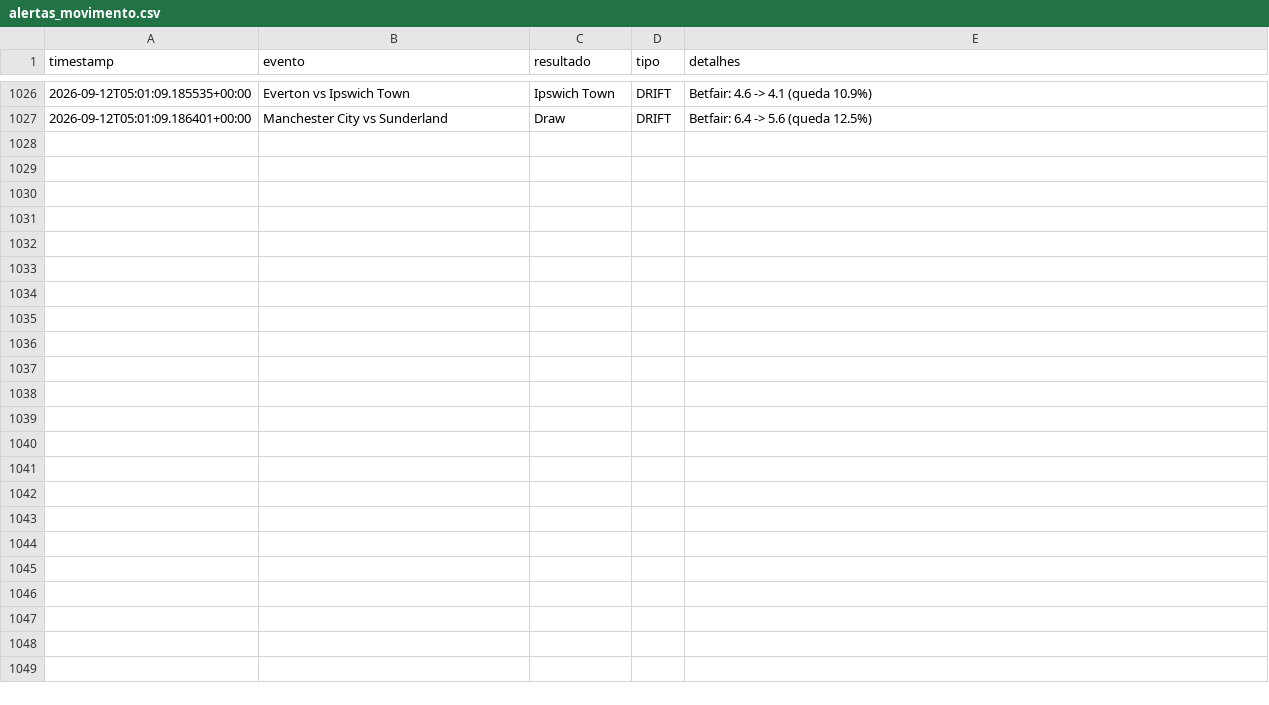
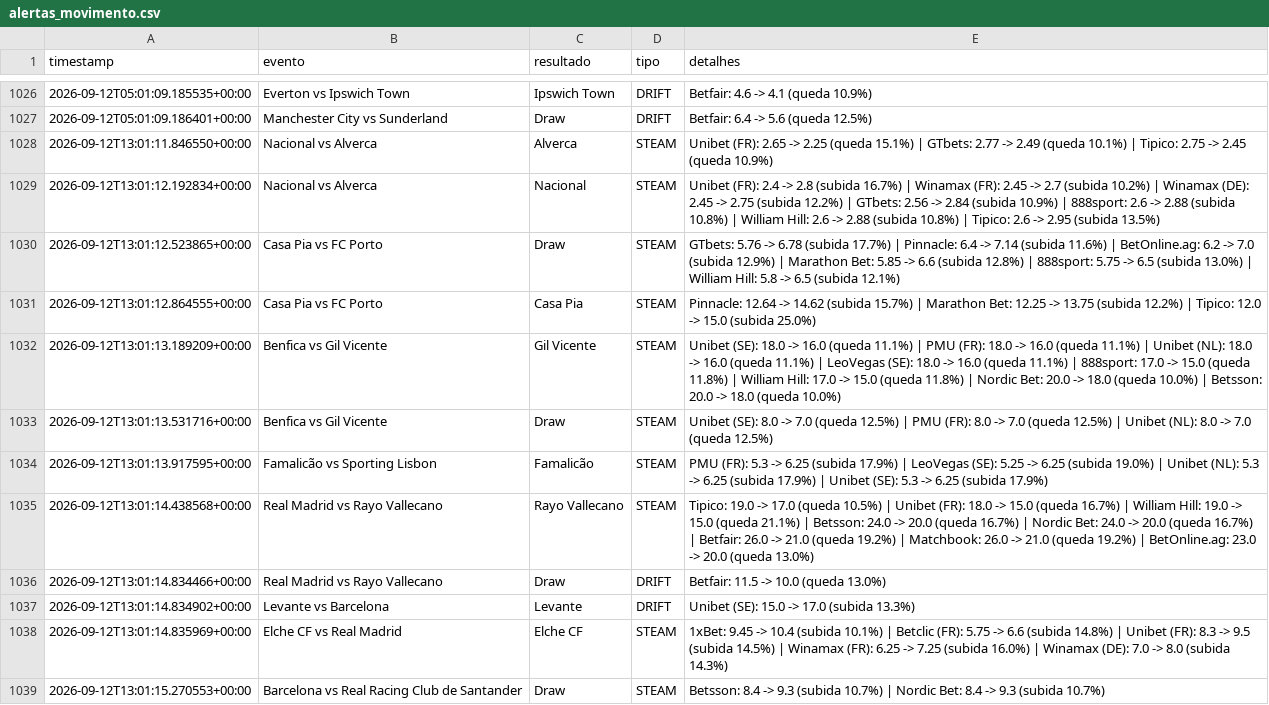
Before and after one commit to goncalomiguelpiedadesantos-spec/Agent-Odds, a CSV file: alertas_movimento.csv, drawn as a sheet; only a part is shown, gaps mark what is left out; the diff covers the shown part only; the diff names each change by its address in the sheet, - before the commit and + after, or states it on an @@ line.

```diff
--- a/alertas_movimento.csv
+++ b/alertas_movimento.csv
+row 1028: 2026-09-12T13:01:11.846550+00:00 | Nacional vs Alverca | Alverca | STEAM | Unibet (FR): 2.65 -> 2.25 (queda 15.1%) | GTbets: 2.77 -> 2.49 (queda 10.1%) | Tipico: 2.75 -> 2.45 (queda 10.9%)
+row 1029: 2026-09-12T13:01:12.192834+00:00 | Nacional vs Alverca | Nacional | STEAM | Unibet (FR): 2.4 -> 2.8 (subida 16.7%) | Winamax (FR): 2.45 -> 2.7 (subida 10.2%) | Winamax (DE): 2.45 -> 2.75 (subida 12.2%) | GTbets: 2.56 -> 2.84 (subida 10.9%) | 888sport: 2.6 -> 2.88 (subida 10.8%) | William Hill: 2.6 -> 2.88 (subida 10.8%) | Tipico: 2.6 -> 2.95 (subida 13.5%)
+row 1030: 2026-09-12T13:01:12.523865+00:00 | Casa Pia vs FC Porto | Draw | STEAM | GTbets: 5.76 -> 6.78 (subida 17.7%) | Pinnacle: 6.4 -> 7.14 (subida 11.6%) | BetOnline.ag: 6.2 -> 7.0 (subida 12.9%) | Marathon Bet: 5.85 -> 6.6 (subida 12.8%) | 888sport: 5.75 -> 6.5 (subida 13.0%) | William Hill: 5.8 -> 6.5 (subida 12.1%)
+row 1031: 2026-09-12T13:01:12.864555+00:00 | Casa Pia vs FC Porto | Casa Pia | STEAM | Pinnacle: 12.64 -> 14.62 (subida 15.7%) | Marathon Bet: 12.25 -> 13.75 (subida 12.2%) | Tipico: 12.0 -> 15.0 (subida 25.0%)
+row 1032: 2026-09-12T13:01:13.189209+00:00 | Benfica vs Gil Vicente | Gil Vicente | STEAM | Unibet (SE): 18.0 -> 16.0 (queda 11.1%) | PMU (FR): 18.0 -> 16.0 (queda 11.1%) | Unibet (NL): 18.0 -> 16.0 (queda 11.1%) | LeoVegas (SE): 18.0 -> 16.0 (queda 11.1%) | 888sport: 17.0 -> 15.0 (queda 11.8%) | William Hill: 17.0 -> 15.0 (queda 11.8%) | Nordic Bet: 20.0 -> 18.0 (queda 10.0%) | Betsson: 20.0 -> 18.0 (queda 10.0%)
+row 1033: 2026-09-12T13:01:13.531716+00:00 | Benfica vs Gil Vicente | Draw | STEAM | Unibet (SE): 8.0 -> 7.0 (queda 12.5%) | PMU (FR): 8.0 -> 7.0 (queda 12.5%) | Unibet (NL): 8.0 -> 7.0 (queda 12.5%)
+row 1034: 2026-09-12T13:01:13.917595+00:00 | Famalicão vs Sporting Lisbon | Famalicão | STEAM | PMU (FR): 5.3 -> 6.25 (subida 17.9%) | LeoVegas (SE): 5.25 -> 6.25 (subida 19.0%) | Unibet (NL): 5.3 -> 6.25 (subida 17.9%) | Unibet (SE): 5.3 -> 6.25 (subida 17.9%)
+row 1035: 2026-09-12T13:01:14.438568+00:00 | Real Madrid vs Rayo Vallecano | Rayo Vallecano | STEAM | Tipico: 19.0 -> 17.0 (queda 10.5%) | Unibet (FR): 18.0 -> 15.0 (queda 16.7%) | William Hill: 19.0 -> 15.0 (queda 21.1%) | Betsson: 24.0 -> 20.0 (queda 16.7%) | Nordic Bet: 24.0 -> 20.0 (queda 16.7%) | Betfair: 26.0 -> 21.0 (queda 19.2%) | Matchbook: 26.0 -> 21.0 (queda 19.2%) | BetOnline.ag: 23.0 -> 20.0 (queda 13.0%)
+row 1036: 2026-09-12T13:01:14.834466+00:00 | Real Madrid vs Rayo Vallecano | Draw | DRIFT | Betfair: 11.5 -> 10.0 (queda 13.0%)
+row 1037: 2026-09-12T13:01:14.834902+00:00 | Levante vs Barcelona | Levante | DRIFT | Unibet (SE): 15.0 -> 17.0 (subida 13.3%)
+row 1038: 2026-09-12T13:01:14.835969+00:00 | Elche CF vs Real Madrid | Elche CF | STEAM | 1xBet: 9.45 -> 10.4 (subida 10.1%) | Betclic (FR): 5.75 -> 6.6 (subida 14.8%) | Unibet (FR): 8.3 -> 9.5 (subida 14.5%) | Winamax (FR): 6.25 -> 7.25 (subida 16.0%) | Winamax (DE): 7.0 -> 8.0 (subida 14.3%)
+row 1039: 2026-09-12T13:01:15.270553+00:00 | Barcelona vs Real Racing Club de Santander | Draw | STEAM | Betsson: 8.4 -> 9.3 (subida 10.7%) | Nordic Bet: 8.4 -> 9.3 (subida 10.7%)
```
Also changed, not shown: 11 added rows elsewhere in this file, 1 other file.
